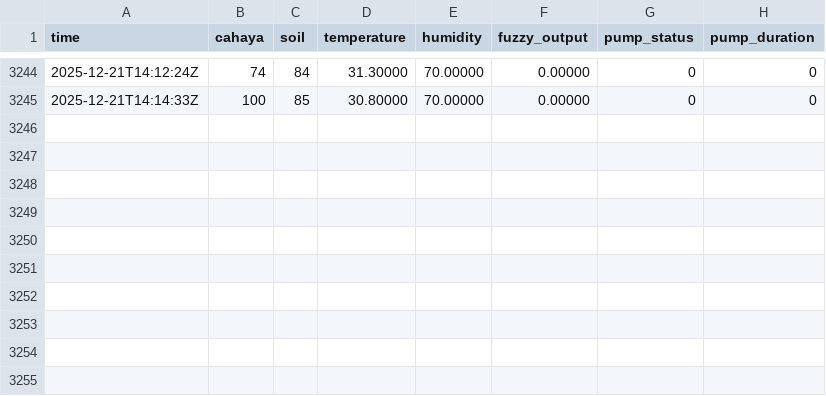
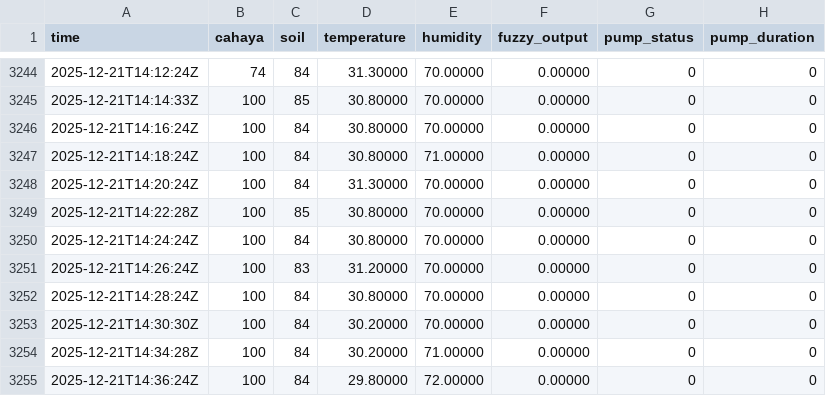
Before and after one commit to ramasn/iot_logger_1, a CSV file: wemos_log.csv, drawn as a sheet; only a part is shown, gaps mark what is left out; the diff names each change by its address in the sheet, - before the commit and + after, or states it on an @@ line.

Commit message:
Update sensor log

```diff
--- a/wemos_log.csv
+++ b/wemos_log.csv
+row 3246: 2025-12-21T14:16:24Z | 100 | 84 | 30.80000 | 70.00000 | 0.00000 | 0 | 0
+row 3247: 2025-12-21T14:18:24Z | 100 | 84 | 30.80000 | 71.00000 | 0.00000 | 0 | 0
+row 3248: 2025-12-21T14:20:24Z | 100 | 84 | 31.30000 | 70.00000 | 0.00000 | 0 | 0
+row 3249: 2025-12-21T14:22:28Z | 100 | 85 | 30.80000 | 70.00000 | 0.00000 | 0 | 0
+row 3250: 2025-12-21T14:24:24Z | 100 | 84 | 30.80000 | 70.00000 | 0.00000 | 0 | 0
+row 3251: 2025-12-21T14:26:24Z | 100 | 83 | 31.20000 | 70.00000 | 0.00000 | 0 | 0
+row 3252: 2025-12-21T14:28:24Z | 100 | 84 | 30.80000 | 70.00000 | 0.00000 | 0 | 0
+row 3253: 2025-12-21T14:30:30Z | 100 | 84 | 30.20000 | 70.00000 | 0.00000 | 0 | 0
+row 3254: 2025-12-21T14:34:28Z | 100 | 84 | 30.20000 | 71.00000 | 0.00000 | 0 | 0
+row 3255: 2025-12-21T14:36:24Z | 100 | 84 | 29.80000 | 72.00000 | 0.00000 | 0 | 0
```
